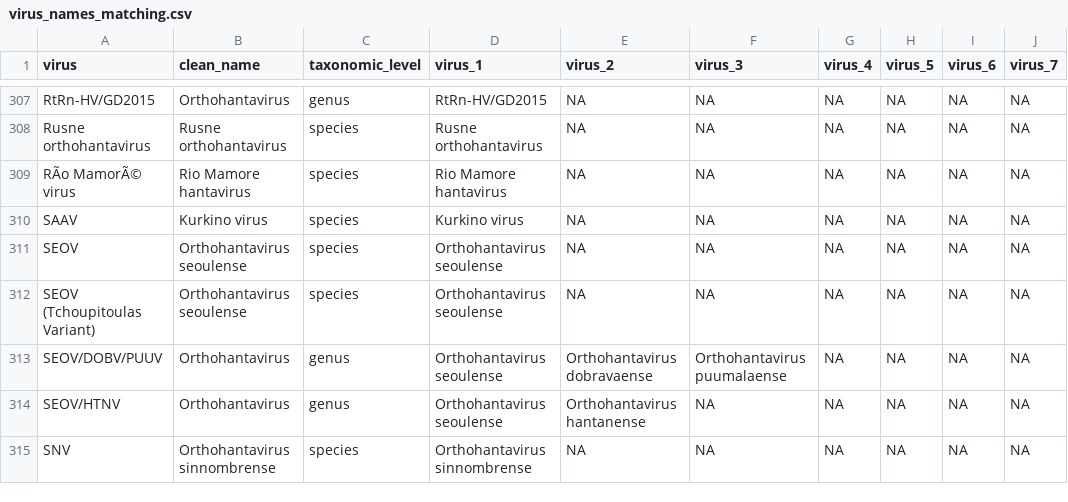
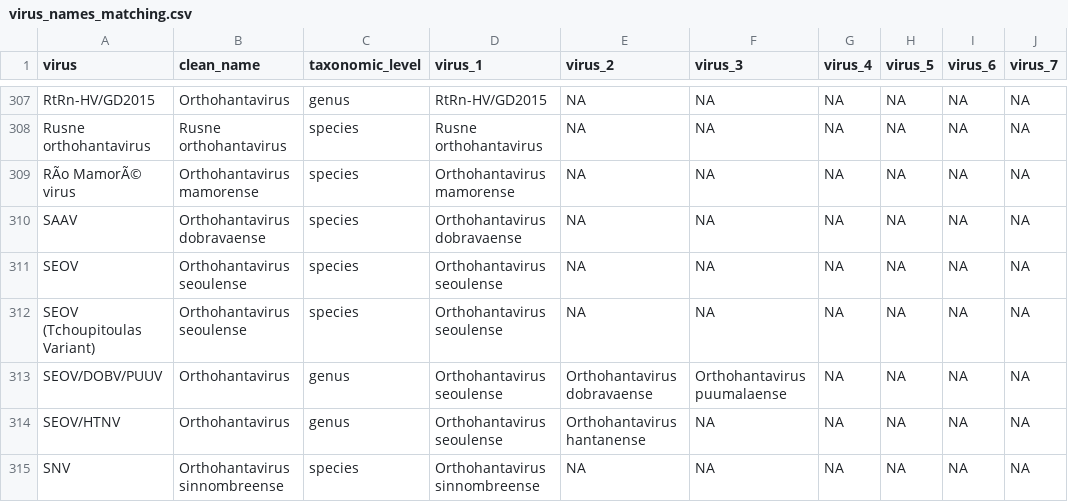
Before and after one commit to DidDrog11/arenavirus_hantavirus, a CSV file: data/matching/virus_names_matching.csv, drawn as a sheet; only a part is shown, gaps mark what is left out; the diff covers the shown part only; the diff names each change by its address in the sheet, - before the commit and + after, or states it on an @@ line.

```diff
--- a/data/matching/virus_names_matching.csv
+++ b/data/matching/virus_names_matching.csv
-B309 (clean_name): Rio Mamore hantavirus
+B309 (clean_name): Orthohantavirus mamorense
-D309 (virus_1): Rio Mamore hantavirus
+D309 (virus_1): Orthohantavirus mamorense
-B310 (clean_name): Kurkino virus
+B310 (clean_name): Orthohantavirus dobravaense
-D310 (virus_1): Kurkino virus
+D310 (virus_1): Orthohantavirus dobravaense
-B315 (clean_name): Orthohantavirus sinnombrense
+B315 (clean_name): Orthohantavirus sinnombreense
-D315 (virus_1): Orthohantavirus sinnombrense
+D315 (virus_1): Orthohantavirus sinnombreense
```
Also changed, not shown: 114 edited cells elsewhere in this file, 9 other files.
